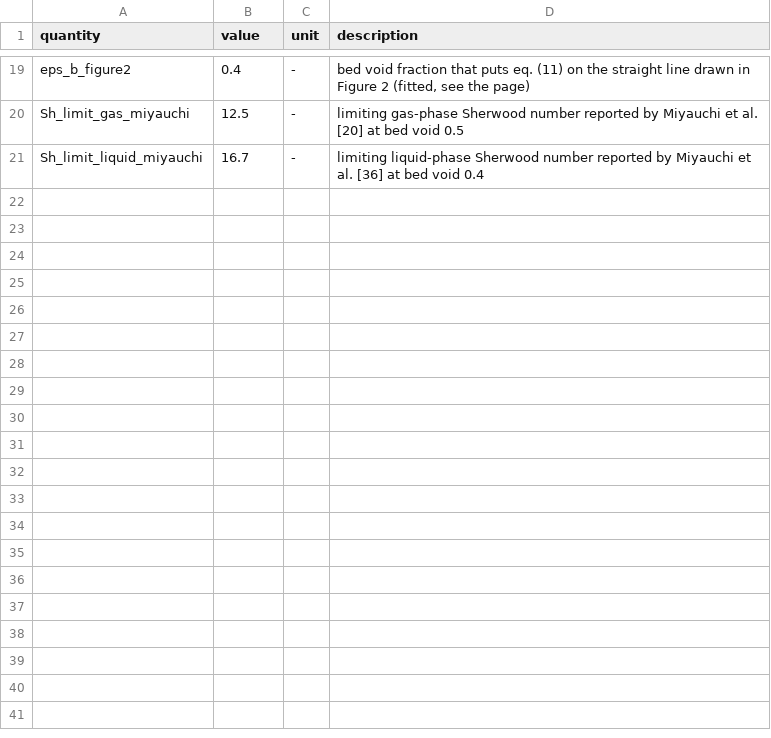
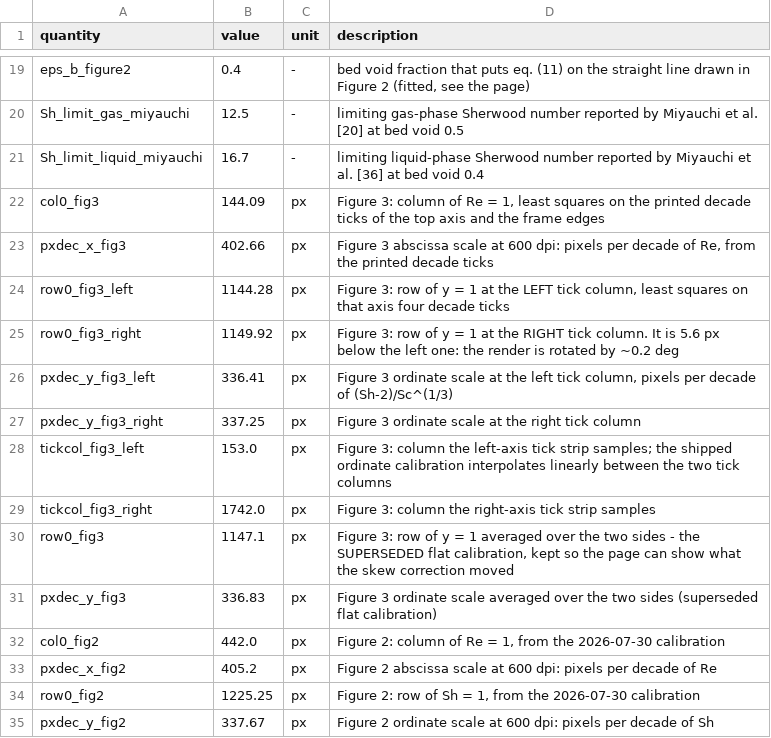
Before and after one commit to computational-chemical-engineering/pymrm-gallery, a CSV file: queue_cases/A3.4/page/data/wakao-funazkri-1978-parameters.csv, drawn as a sheet; only a part is shown, gaps mark what is left out; the diff names each change by its address in the sheet, - before the commit and + after, or states it on an @@ line.

```diff
--- a/queue_cases/A3.4/page/data/wakao-funazkri-1978-parameters.csv
+++ b/queue_cases/A3.4/page/data/wakao-funazkri-1978-parameters.csv
+row 22: col0_fig3 | 144.09 | px | Figure 3: column of Re = 1, least squares on the printed decade ticks of the top axis and the frame edges
+row 23: pxdec_x_fig3 | 402.66 | px | Figure 3 abscissa scale at 600 dpi: pixels per decade of Re, from the printed decade ticks
+row 24: row0_fig3_left | 1144.28 | px | Figure 3: row of y = 1 at the LEFT tick column, least squares on that axis four decade ticks
+row 25: row0_fig3_right | 1149.92 | px | Figure 3: row of y = 1 at the RIGHT tick column. It is 5.6 px below the left one: the render is rotated by ~0.2 deg
+row 26: pxdec_y_fig3_left | 336.41 | px | Figure 3 ordinate scale at the left tick column, pixels per decade of (Sh-2)/Sc^(1/3)
+row 27: pxdec_y_fig3_right | 337.25 | px | Figure 3 ordinate scale at the right tick column
+row 28: tickcol_fig3_left | 153.0 | px | Figure 3: column the left-axis tick strip samples; the shipped ordinate calibration interpolates linearly between the two tick columns
+row 29: tickcol_fig3_right | 1742.0 | px | Figure 3: column the right-axis tick strip samples
+row 30: row0_fig3 | 1147.1 | px | Figure 3: row of y = 1 averaged over the two sides - the SUPERSEDED flat calibration, kept so the page can show what the skew correction moved
+row 31: pxdec_y_fig3 | 336.83 | px | Figure 3 ordinate scale averaged over the two sides (superseded flat calibration)
+row 32: col0_fig2 | 442.0 | px | Figure 2: column of Re = 1, from the 2026-07-30 calibration
+row 33: pxdec_x_fig2 | 405.2 | px | Figure 2 abscissa scale at 600 dpi: pixels per decade of Re
+row 34: row0_fig2 | 1225.25 | px | Figure 2: row of Sh = 1, from the 2026-07-30 calibration
+row 35: pxdec_y_fig2 | 337.67 | px | Figure 2 ordinate scale at 600 dpi: pixels per decade of Sh
```
Also changed, not shown: 59 other files.
